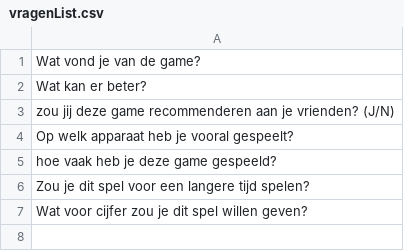
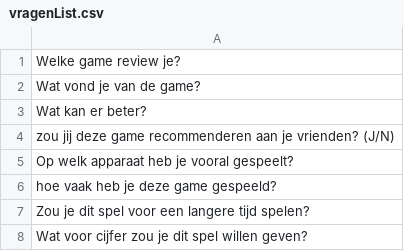
Before and after one commit to Wixieyy/PROJ1, a CSV file: vragenList.csv, drawn as a sheet; the diff names each change by its address in the sheet, - before the commit and + after, or states it on an @@ line.

```diff
--- a/vragenList.csv
+++ b/vragenList.csv
+row 1: Welke game review je?
```
Also changed, not shown: 4 other files.
